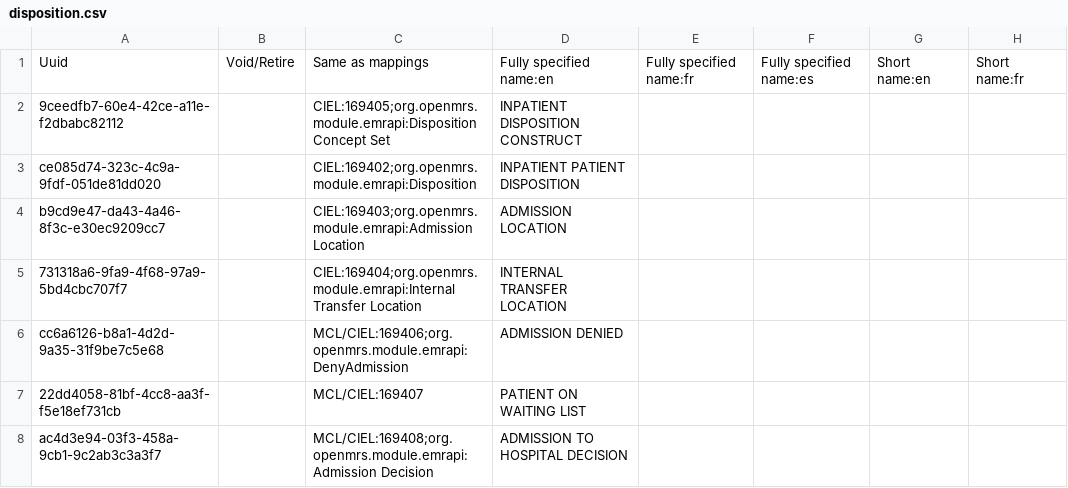
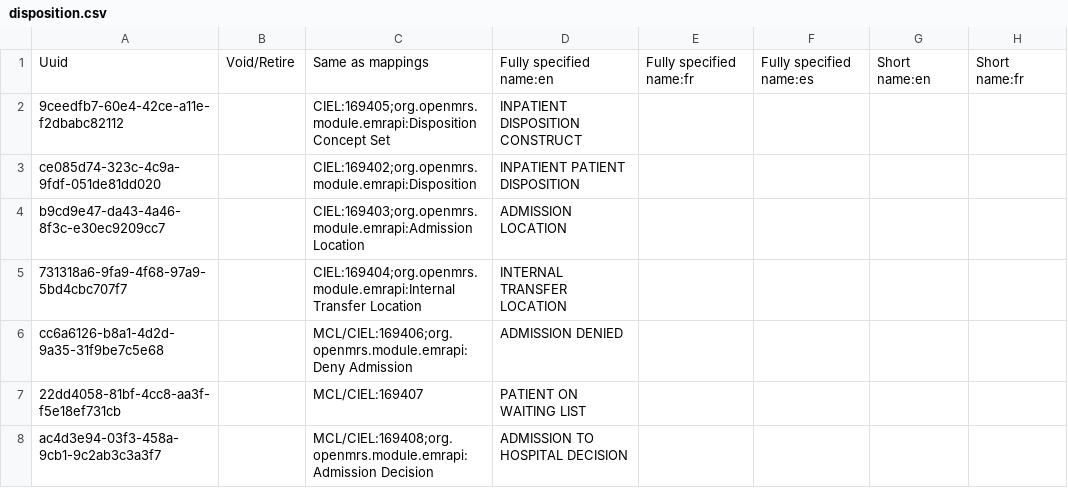
Before and after one commit to AMPATH/openmrs-content-amrs, a CSV file: configuration/backend_configuration/concepts/disposition.csv, drawn as a sheet; only a part is shown; the diff names each change by its address in the sheet, - before the commit and + after, or states it on an @@ line.

Commit message:
Edit admission concepts

```diff
--- a/configuration/backend_configuration/concepts/disposition.csv
+++ b/configuration/backend_configuration/concepts/disposition.csv
-C6: MCL/CIEL:169406;org.openmrs.module.emrapi:DenyAdmission
+C6: MCL/CIEL:169406;org.openmrs.module.emrapi:Deny Admission
```
